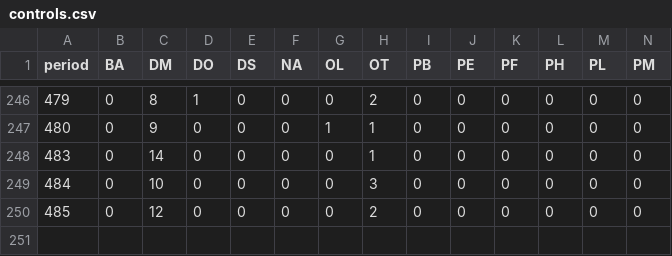
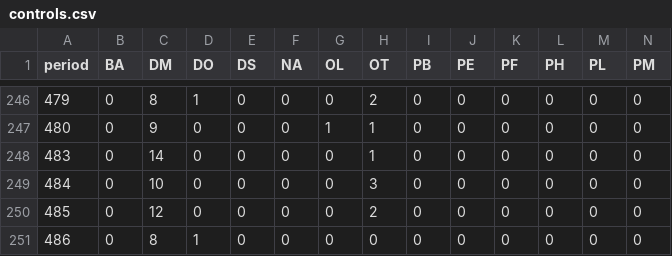
Before and after one commit to weecology/portal-forecasts, a CSV file: data/controls.csv, drawn as a sheet; only a part is shown, gaps mark what is left out; rows hold the shown columns only; the diff names each change by its address in the sheet, - before the commit and + after, or states it on an @@ line.

```diff
--- a/data/controls.csv
+++ b/data/controls.csv
+row 251: 486 | 0 | 8 | 1 | 0 | 0 | 0 | 0 | 0 | 0 | 0 | 0 | 0 | 0
```
Also changed, not shown: data/all.csv, data/covariate_forecasts.csv, 15 other files.
